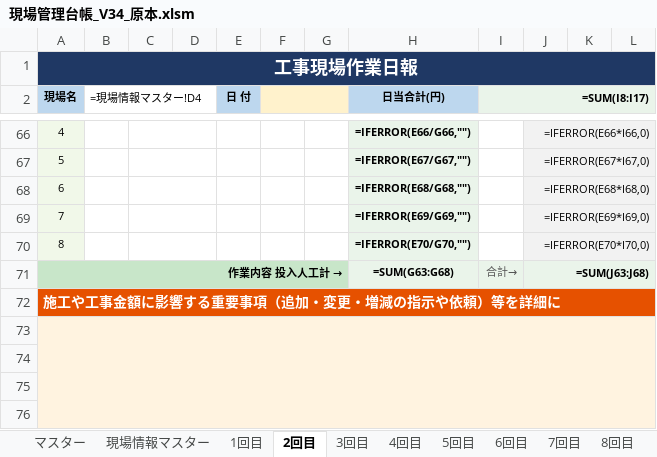
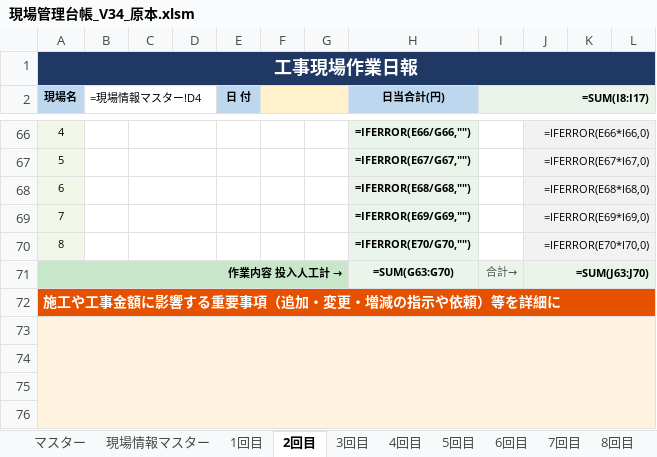
Before and after one commit to fooe23/genba-nippou, an Excel workbook: templates/現場管理台帳_V34_原本.xlsm, sheet 2回目, drawn as a sheet; only a part is shown, gaps mark what is left out; values as stored, in another font and other column widths than the file's, no borders; formulas without a stored value are shown as written; charts and pictures not drawn; the diff names each change by its address in the sheet, - before the commit and + after, or states it on an @@ line.

```diff
--- a/templates/現場管理台帳_V34_原本.xlsm (sheet 2回目)
+++ b/templates/現場管理台帳_V34_原本.xlsm (sheet 2回目)
-H71 (日当合計(円)): =SUM(G63:G68)
+H71 (日当合計(円)): =SUM(G63:G70)
-J71: =SUM(J63:J68)
+J71: =SUM(J63:J70)
```
Also changed, not shown: sheet 月次集計, 1 other file.
